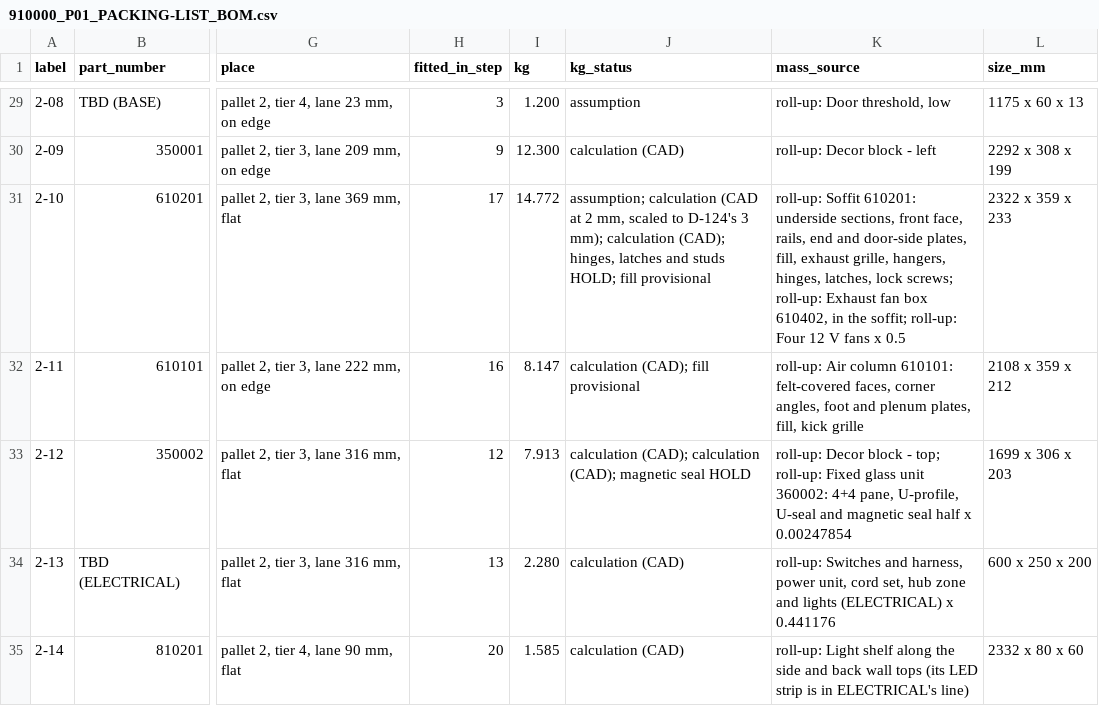
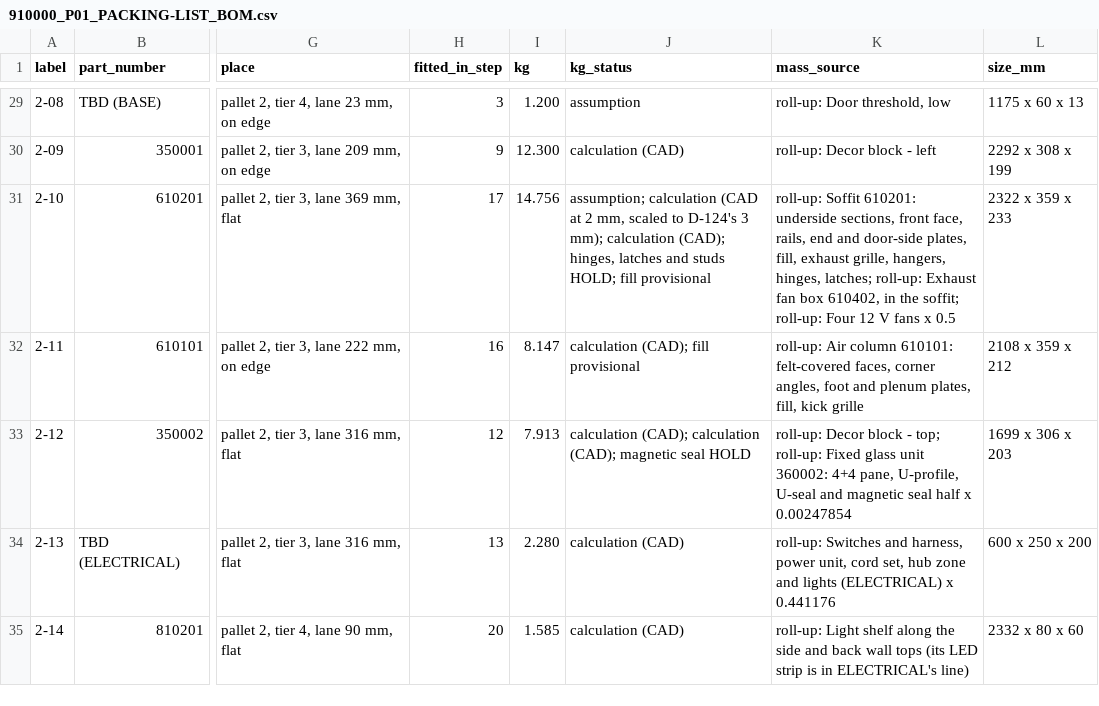
Before and after one commit to autonomous-ai/spaceship, a CSV file: v2/07-Packaging/910000_P01_PACKING-LIST_BOM.csv, drawn as a sheet; only a part is shown, gaps mark what is left out; the diff names each change by its address in the sheet, - before the commit and + after, or states it on an @@ line.

```diff
--- a/v2/07-Packaging/910000_P01_PACKING-LIST_BOM.csv
+++ b/v2/07-Packaging/910000_P01_PACKING-LIST_BOM.csv
-I31 (kg): 14.772
+I31 (kg): 14.756
-K31 (mass_source): …hangers, hinges, latches, lock screws; roll-up: Exhaust…
+K31 (mass_source): …hangers, hinges, latches; roll-up: Exhaust…
```
Also changed, not shown: v2/03-Manufacturing/air/610000_P01_AIR-PARTS-LIST_BOM.csv, v2/04-BOM/100000_P01_POD-BOUGHT-PARTS_BOM.csv, 9 other files.
